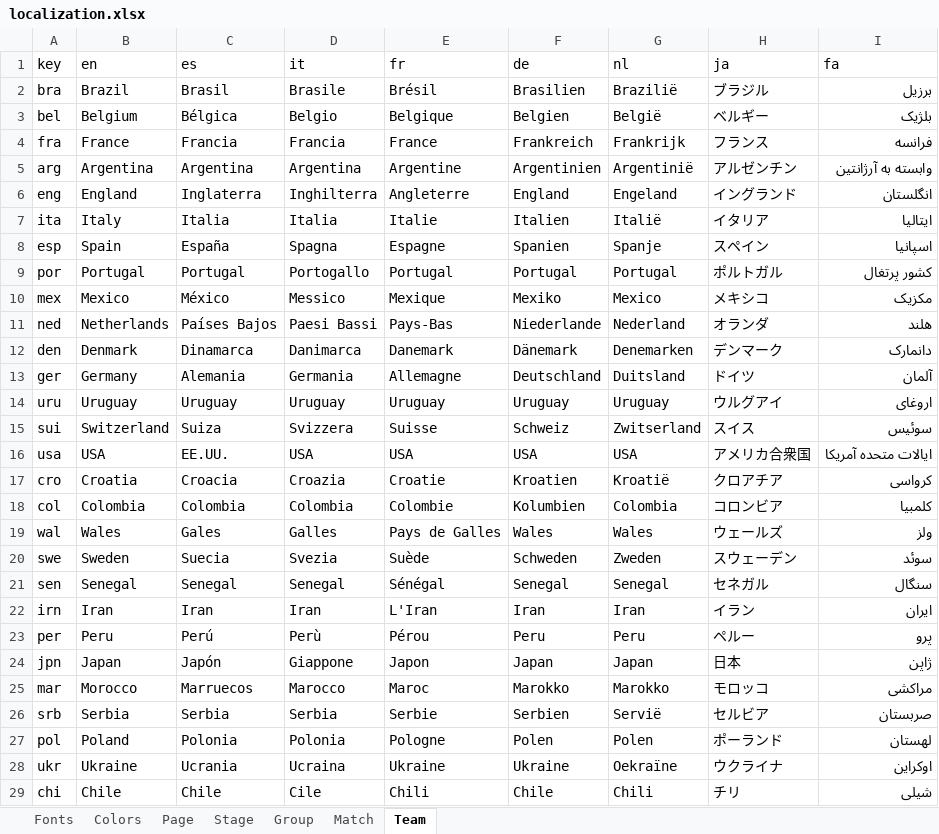
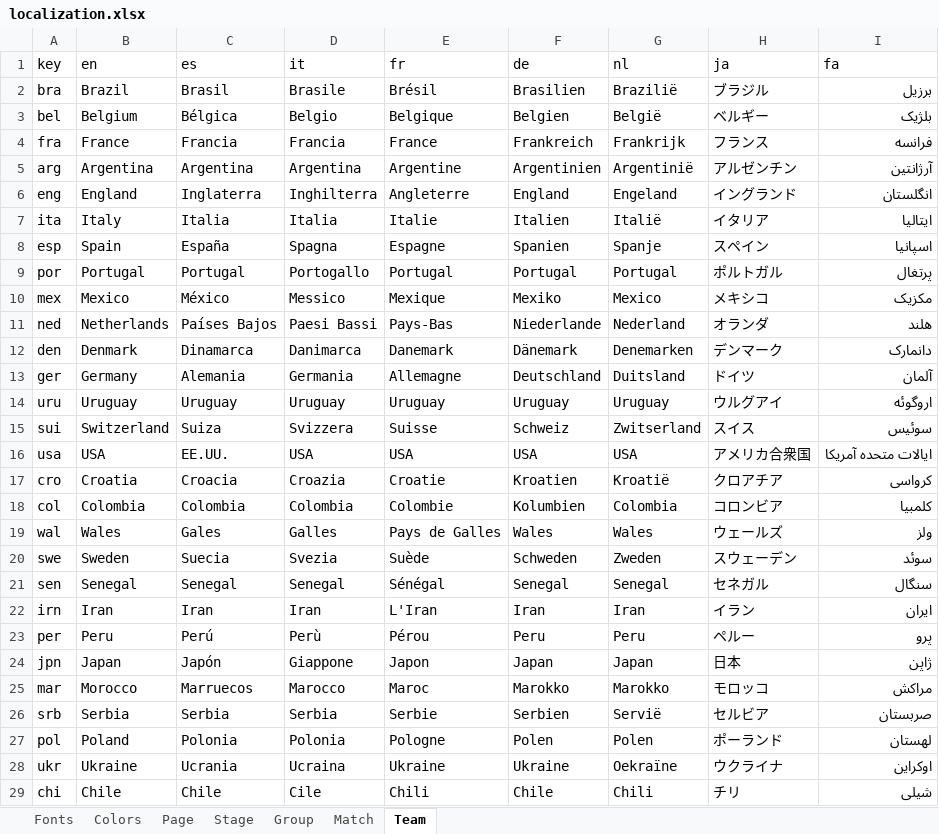
Before and after one commit to bruceoberg/soccer-tourney-poster, an Excel workbook: fonts/localization.xlsx, sheet Team, drawn as a sheet; only a part is shown; values as stored, in another font and other column widths than the file's, no borders; table styles not drawn; the diff names each change by its address in the sheet, - before the commit and + after, or states it on an @@ line.

```diff
--- a/fonts/localization.xlsx (sheet Team)
+++ b/fonts/localization.xlsx (sheet Team)
-I5 (fa): وابسته به آرژانتین
+I5 (fa): آرژانتین
-I9 (fa): کشور پرتغال
+I9 (fa): پرتغال
-I14 (fa): اروغای
+I14 (fa): اروگوئه
-I25 (fa): مراکشی
+I25 (fa): مراکش
```
Also changed, not shown: tournaments/2022-mens-world-cup.xlsx, 1 other file.
